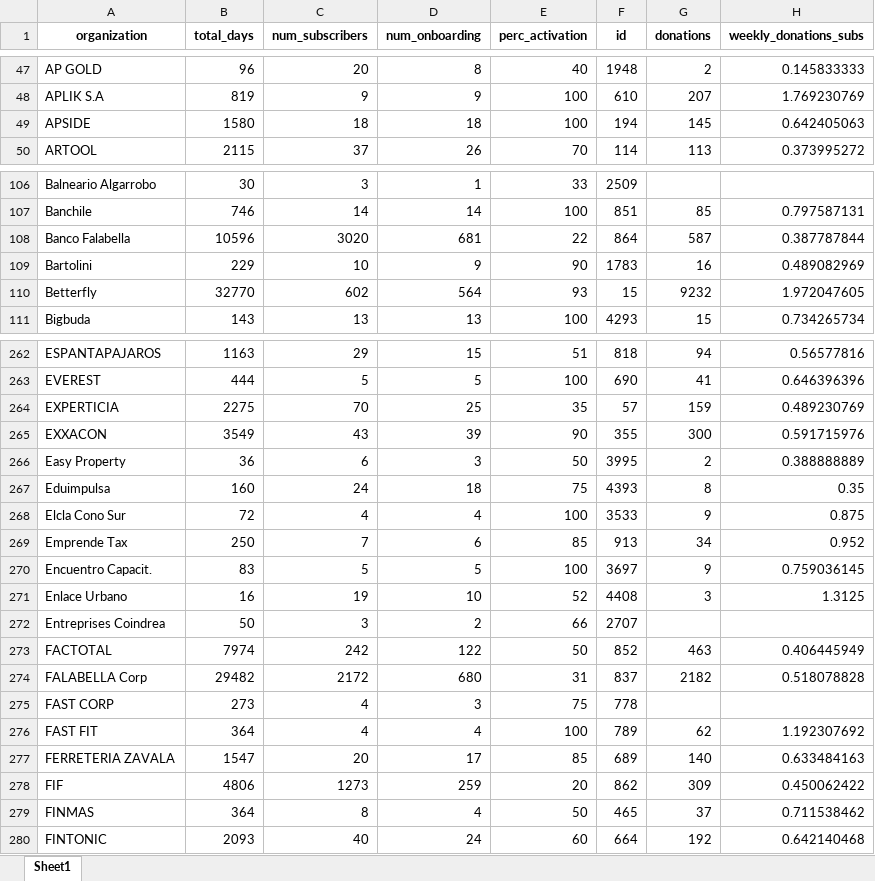
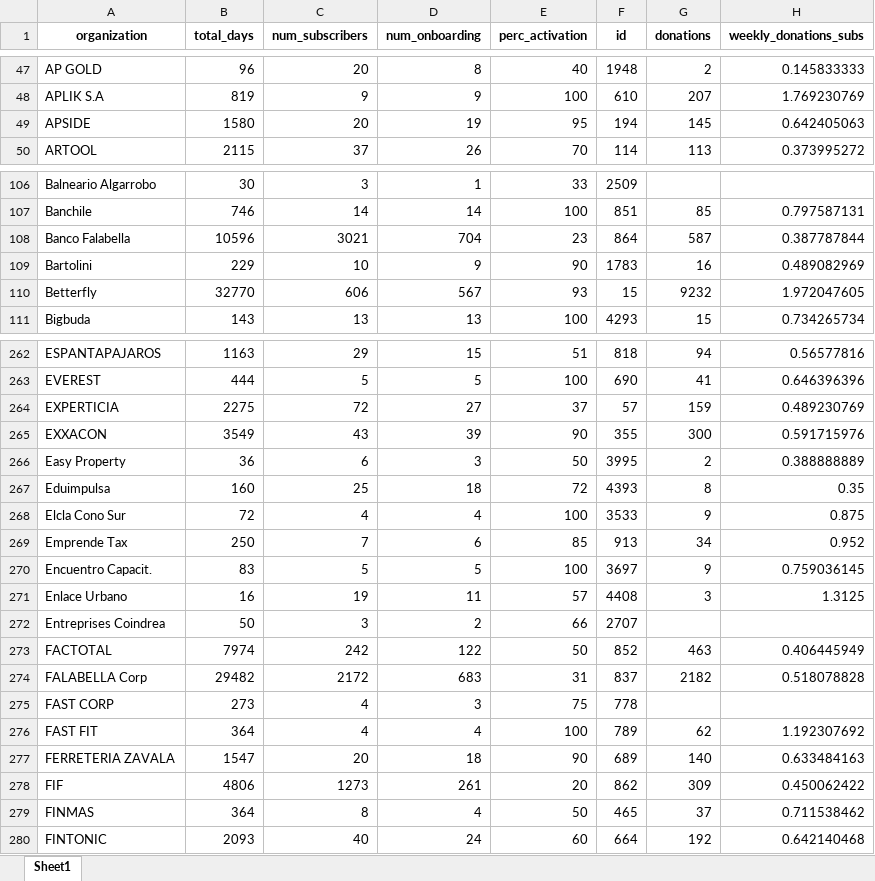
Before and after one commit to ibaeza1/proyecto_margarita, an Excel workbook: complete2.xlsx, sheet Sheet1, drawn as a sheet; only a part is shown, gaps mark what is left out; values as stored, in another font and other column widths than the file's, no borders; the diff covers the shown part only; the diff names each change by its address in the sheet, - before the commit and + after, or states it on an @@ line.

```diff
--- a/complete2.xlsx (sheet Sheet1)
+++ b/complete2.xlsx (sheet Sheet1)
-C49 (num_subscribers): 18
+C49 (num_subscribers): 20
-D49 (num_onboarding): 18
+D49 (num_onboarding): 19
-E49 (perc_activation): 100
+E49 (perc_activation): 95
-C108 (num_subscribers): 3020
+C108 (num_subscribers): 3021
-D108 (num_onboarding): 681
+D108 (num_onboarding): 704
-E108 (perc_activation): 22
+E108 (perc_activation): 23
-C110 (num_subscribers): 602
+C110 (num_subscribers): 606
-D110 (num_onboarding): 564
+D110 (num_onboarding): 567
-C264 (num_subscribers): 70
+C264 (num_subscribers): 72
-D264 (num_onboarding): 25
+D264 (num_onboarding): 27
-E264 (perc_activation): 35
+E264 (perc_activation): 37
-C267 (num_subscribers): 24
+C267 (num_subscribers): 25
-E267 (perc_activation): 75
+E267 (perc_activation): 72
-D271 (num_onboarding): 10
+D271 (num_onboarding): 11
-E271 (perc_activation): 52
+E271 (perc_activation): 57
-D274 (num_onboarding): 680
+D274 (num_onboarding): 683
-D277 (num_onboarding): 17
+D277 (num_onboarding): 18
-E277 (perc_activation): 85
+E277 (perc_activation): 90
-D278 (num_onboarding): 259
+D278 (num_onboarding): 261
```
Also changed, not shown: 17 added rows, 15 removed rows, 133 moved rows and 71 edited cells elsewhere in this sheet, complete.xlsx, 37 other files.
